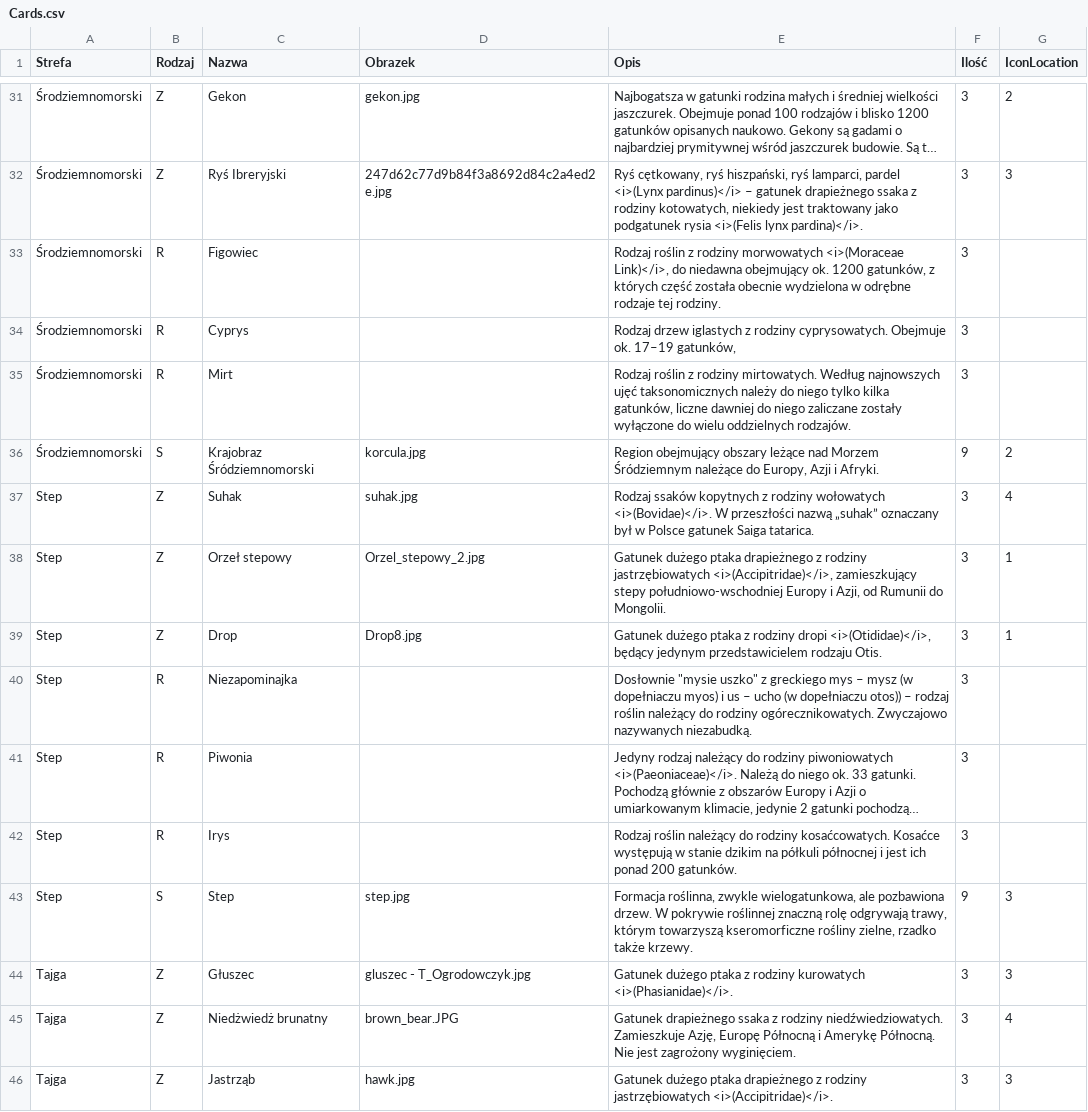
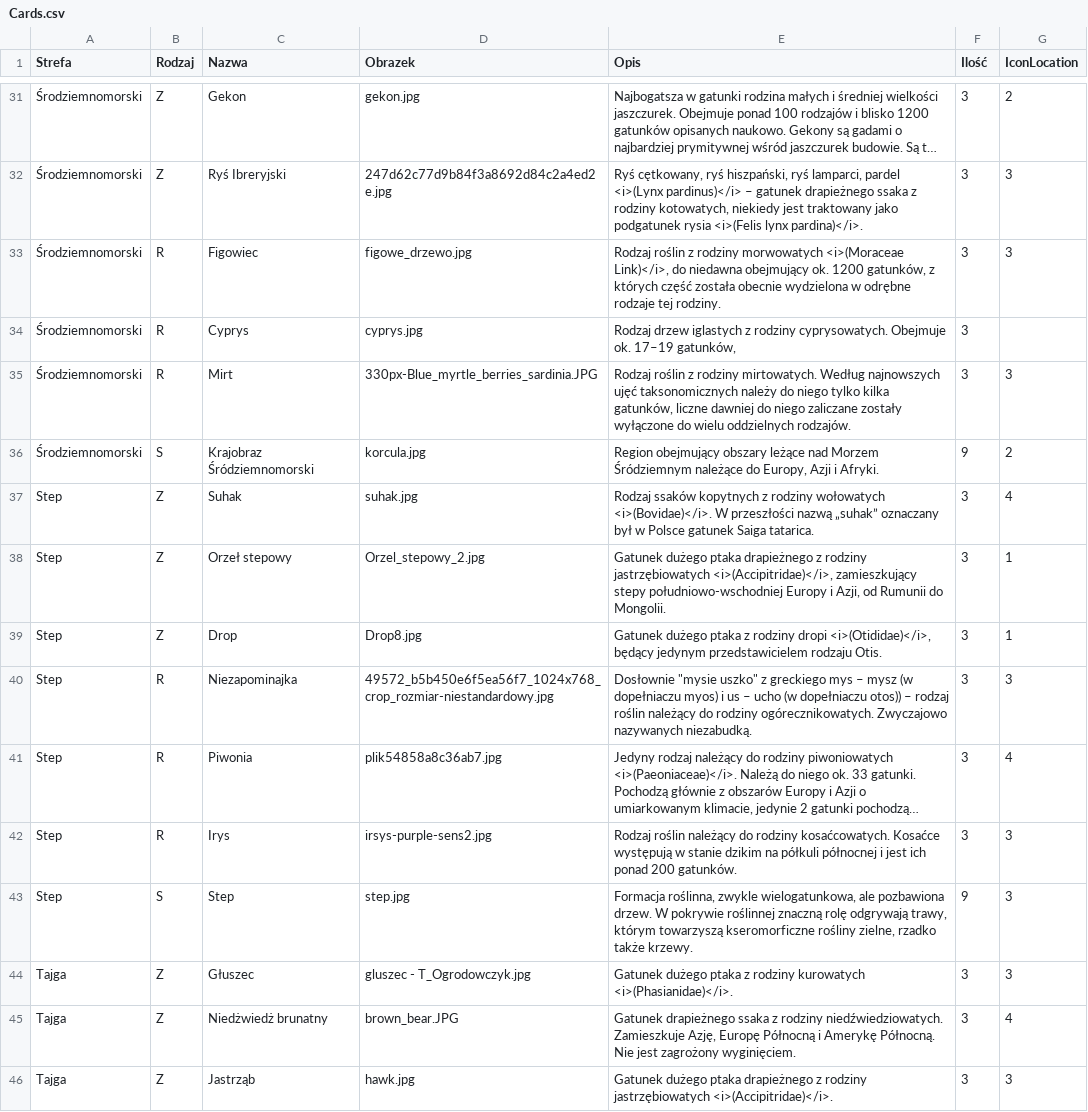
Before and after one commit to Sebastian-Gruchacz/ClimaticZonesGame, a CSV file: src/GameGenerator/Data/Cards.csv, drawn as a sheet; only a part is shown, gaps mark what is left out; long unchanged cells end in …; the diff covers the shown part only; the diff names each change by its address in the sheet, - before the commit and + after, or states it on an @@ line.

Commit message:
Instruction fixes. Image fixes. Added entries for plants. Icon repositioning.

```diff
--- a/src/GameGenerator/Data/Cards.csv
+++ b/src/GameGenerator/Data/Cards.csv
-D33 (Obrazek): (empty)
+D33 (Obrazek): figowe_drzewo.jpg
-G33 (IconLocation): (empty)
+G33 (IconLocation): 3
-D34 (Obrazek): (empty)
+D34 (Obrazek): cyprys.jpg
-D35 (Obrazek): (empty)
+D35 (Obrazek): 330px-Blue_myrtle_berries_sardinia.JPG
-G35 (IconLocation): (empty)
+G35 (IconLocation): 3
-D40 (Obrazek): (empty)
+D40 (Obrazek): 49572_b5b450e6f5ea56f7_1024x768_crop_rozmiar-niestandardowy.jpg
-G40 (IconLocation): (empty)
+G40 (IconLocation): 3
-D41 (Obrazek): (empty)
+D41 (Obrazek): plik54858a8c36ab7.jpg
-G41 (IconLocation): (empty)
+G41 (IconLocation): 4
-D42 (Obrazek): (empty)
+D42 (Obrazek): irsys-purple-sens2.jpg
-G42 (IconLocation): (empty)
+G42 (IconLocation): 3
```
Also changed, not shown: 41 edited cells elsewhere in this file, 5 other files.
